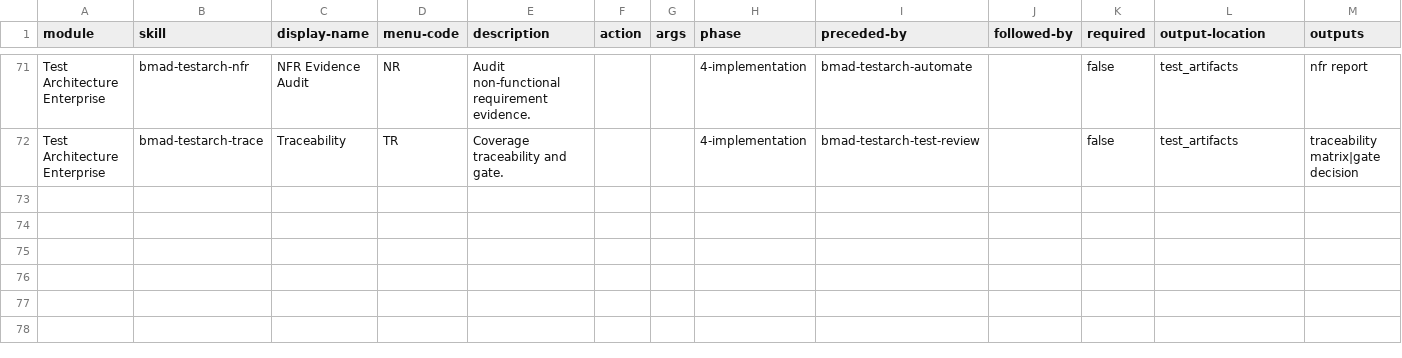
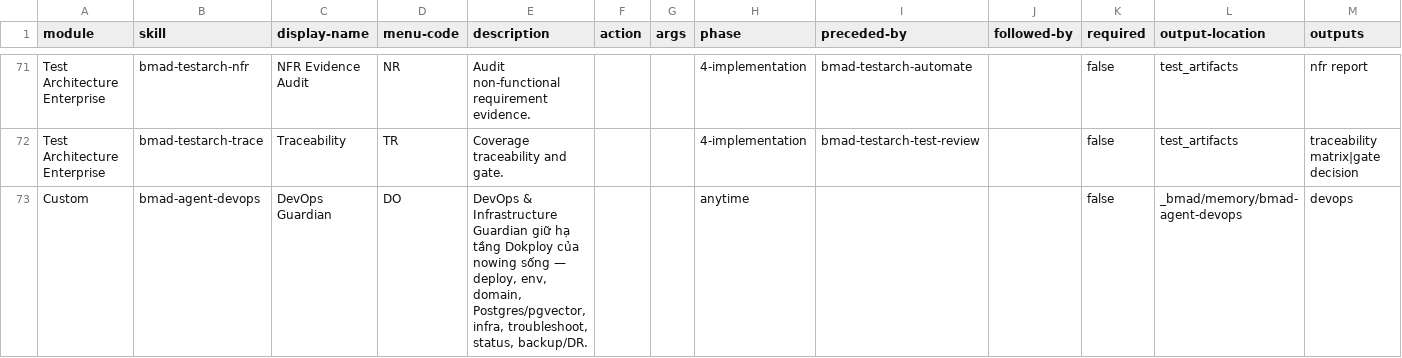
Before and after one commit to deptrai/SurfSense, a CSV file: _bmad/_config/bmad-help.csv, drawn as a sheet; only a part is shown, gaps mark what is left out.

Commit message:
add skill devops

```diff
--- a/_bmad/_config/bmad-help.csv
+++ b/_bmad/_config/bmad-help.csv
@@ -72 +72,2 @@ Test Architecture Enterprise,bmad-testarch-nfr,NFR Evidence Audit,NR,Audit non-f
 Test Architecture Enterprise,bmad-testarch-trace,Traceability,TR,Coverage traceability and gate.,,,4-implementation,bmad-testarch-test-review,,false,test_artifacts,traceability matrix|gate decision
+Custom,bmad-agent-devops,DevOps Guardian,DO,"DevOps & Infrastructure Guardian giữ hạ tầng Dokploy của nowing sống — deploy, env, domain, Postgres/pgvector, infra, troubleshoot, status, backup/DR.",,,anytime,,,false,_bmad/memory/bmad-agent-devops,devops
```
Also changed, not shown: 15 other files.
